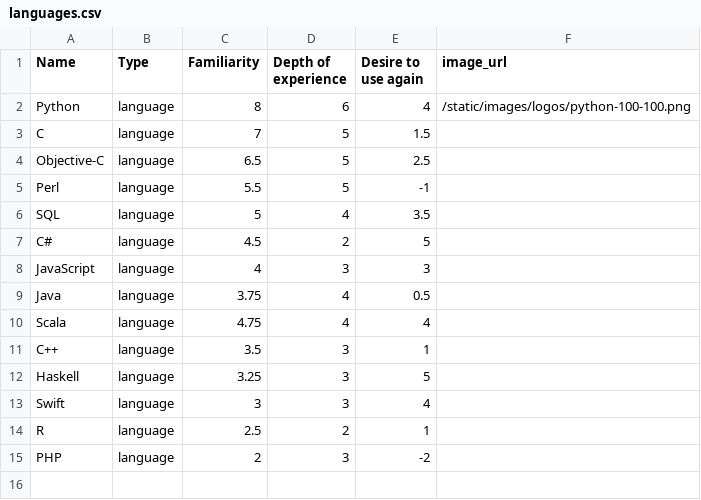
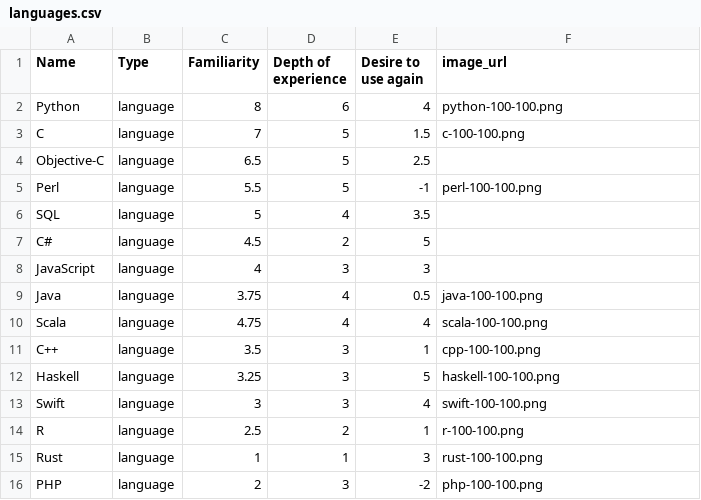
Before and after one commit to ChrisCooper/coopernetics, a CSV file: static/data/languages.csv, drawn as a sheet.

Commit message:
added logos

```diff
--- a/static/data/languages.csv
+++ b/static/data/languages.csv
@@ -1,6 +1,6 @@
 Name,Type,Familiarity,Depth of experience,Desire to use again,image_url
-Python,language,8,6,4,/static/images/logos/python-100-100.png
-C,language,7,5,1.5,
+Python,language,8,6,4,python-100-100.png
+C,language,7,5,1.5,c-100-100.png
 Objective-C,language,6.5,5,2.5,
-Perl,language,5.5,5,-1,
+Perl,language,5.5,5,-1,perl-100-100.png
 SQL,language,5,4,3.5,
@@ -8,8 +8,9 @@ C#,language,4.5,2,5,
 JavaScript,language,4,3,3,
-Java,language,3.75,4,0.5,
-Scala,language,4.75,4,4,
-C++,language,3.5,3,1,
-Haskell,language,3.25,3,5,
-Swift,language,3,3,4,
-R,language,2.5,2,1,
-PHP,language,2,3,-2,
+Java,language,3.75,4,0.5,java-100-100.png
+Scala,language,4.75,4,4,scala-100-100.png
+C++,language,3.5,3,1,cpp-100-100.png
+Haskell,language,3.25,3,5,haskell-100-100.png
+Swift,language,3,3,4,swift-100-100.png
+R,language,2.5,2,1,r-100-100.png
+Rust,language,1,1,3,rust-100-100.png
+PHP,language,2,3,-2,php-100-100.png
```
Also changed, not shown: 10 other files.
